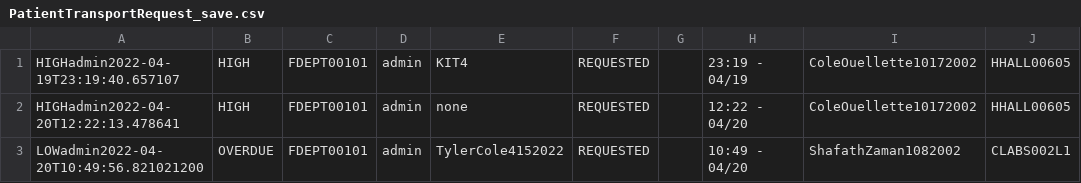
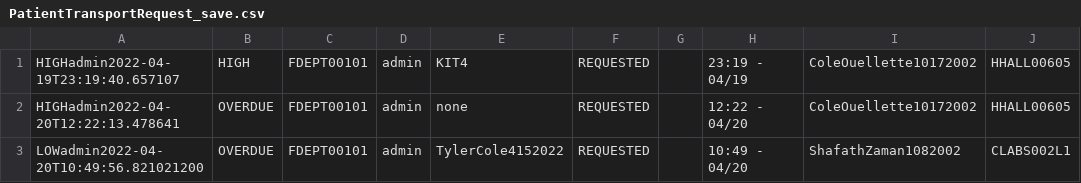
Before and after one commit to CS3733-D22-Team-D/CS3733-D22-Team-D-Application, a CSV file: PatientTransportRequest_save.csv, drawn as a sheet; only a part is shown; the diff names each change by its address in the sheet, - before the commit and + after, or states it on an @@ line.

```diff
--- a/PatientTransportRequest_save.csv
+++ b/PatientTransportRequest_save.csv
-B2: HIGH
+B2: OVERDUE
```
Also changed, not shown: LabRequest_save.csv, 2 other files.
